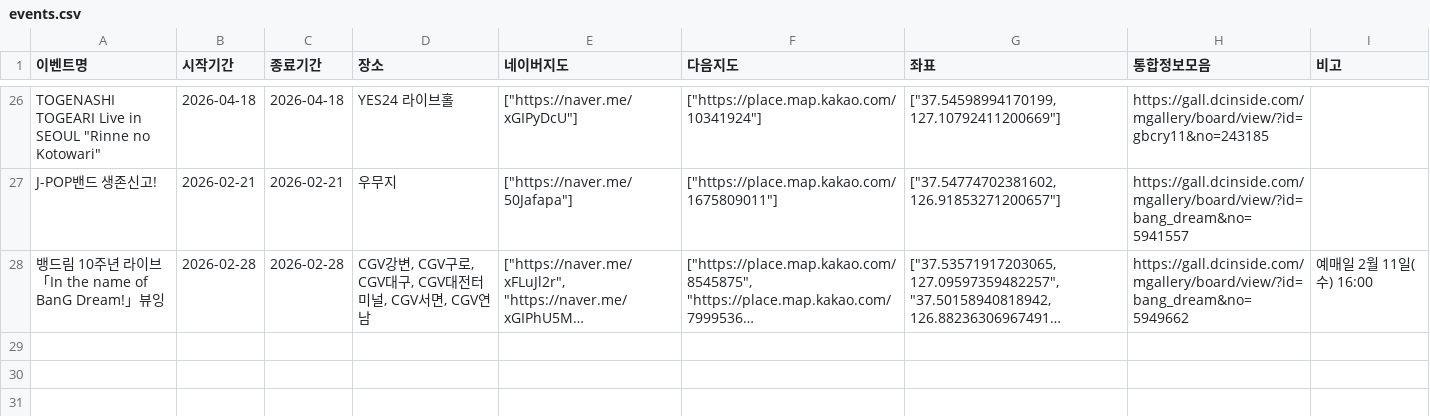
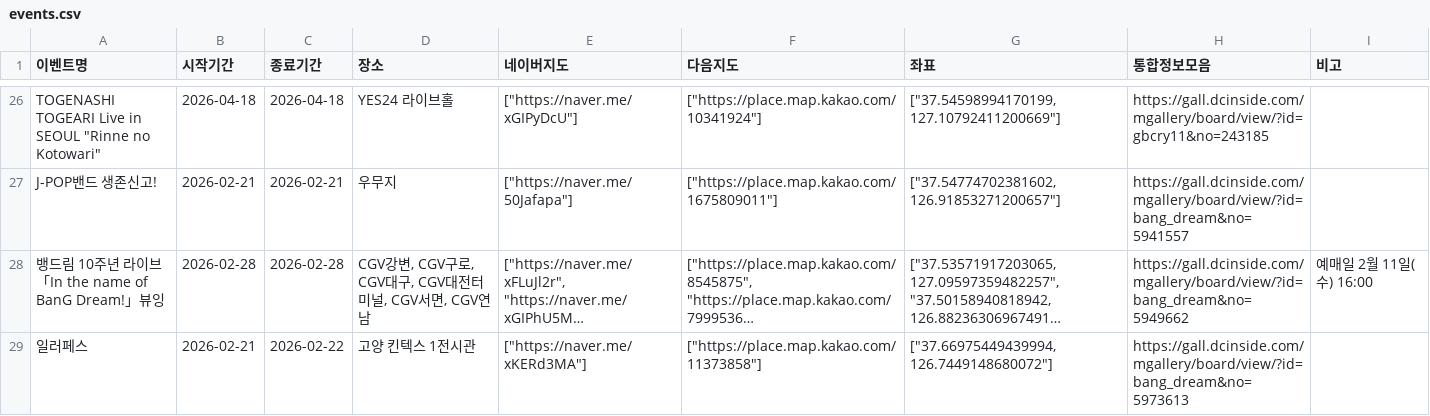
Before and after one commit to bandorigall/bangdream_events.github.io, a CSV file: events.csv, drawn as a sheet; only a part is shown, gaps mark what is left out; long unchanged cells end in …; the diff names each change by its address in the sheet, - before the commit and + after, or states it on an @@ line.

```diff
--- a/events.csv
+++ b/events.csv
+row 29: 일러페스 | 2026-02-21 | 2026-02-22 | 고양 킨텍스 1전시관 | ["https://naver.me/xKERd3MA"] | ["https://place.map.kakao.com/11373858"] | ["37.66975449439994, 126.7449148680072"] | https://gall.dcinside.com/mgallery/board/view/?id=bang_dream&no=5973613
```
Also changed, not shown: 1 other file.
